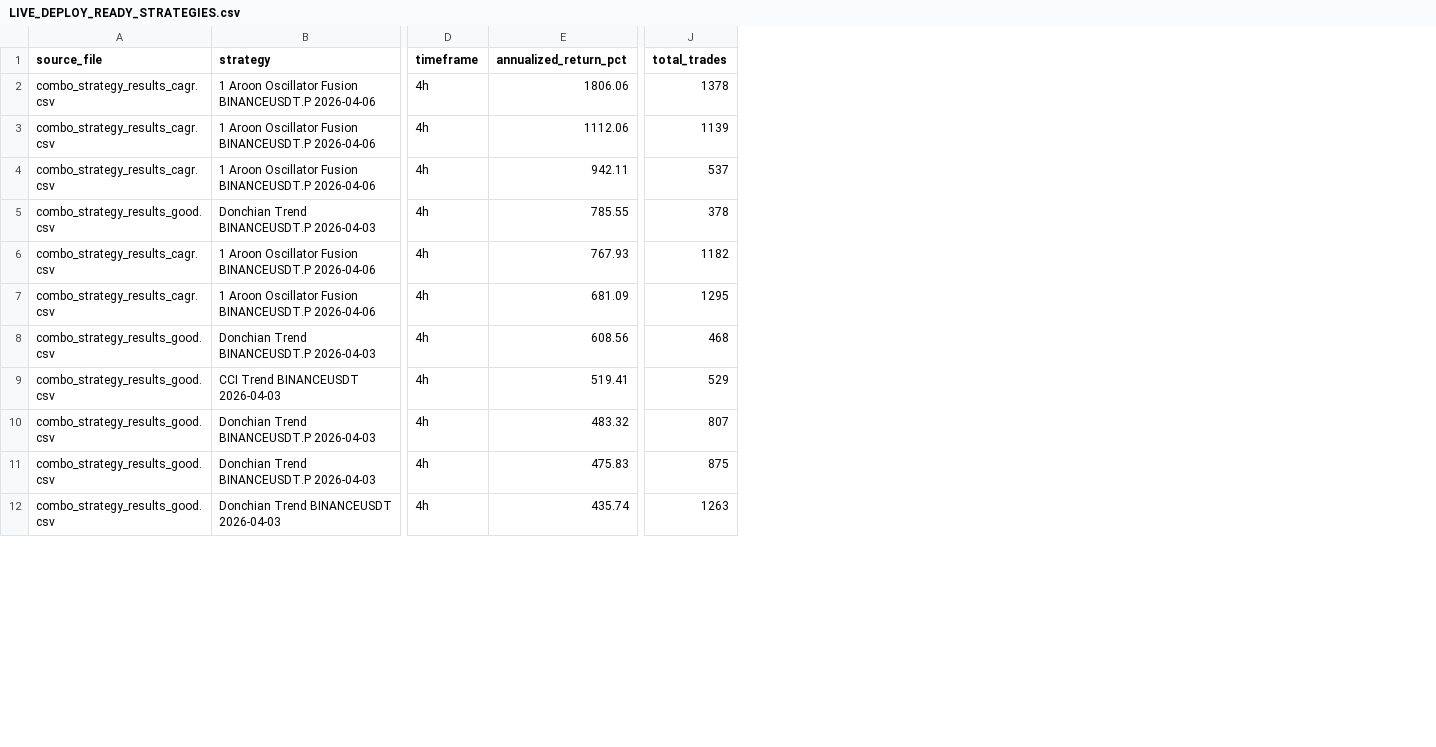
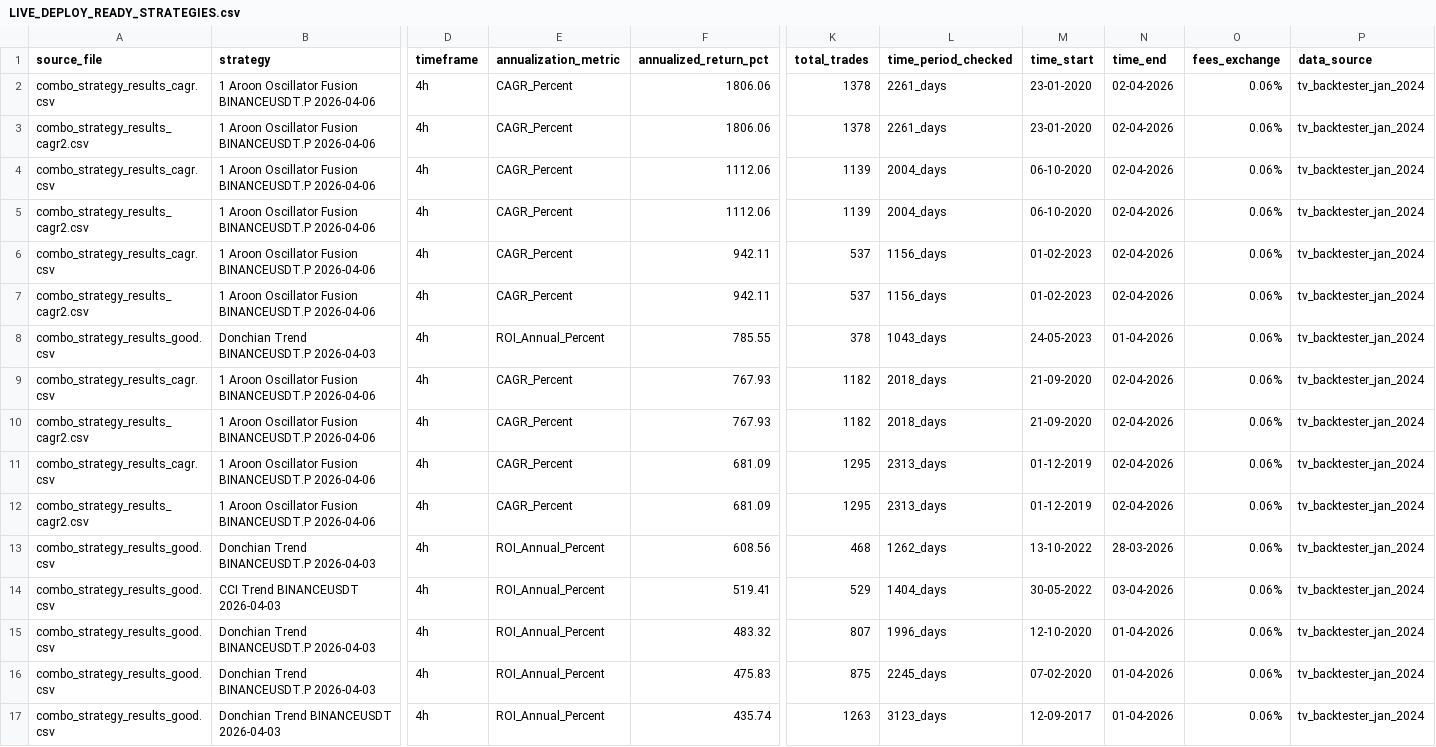
Before and after one commit to BtcLayer/Garima, a CSV file: reports/LIVE_DEPLOY_READY_STRATEGIES.csv, drawn as a sheet; only a part is shown, gaps mark what is left out; addresses are those after the commit; rows hold the shown columns only; the diff names each change by its address in the sheet, - before the commit and + after, or states it on an @@ line.

Commit message:
Add Garima execution plan, day report, and realism workflow drafts

```diff
--- a/reports/LIVE_DEPLOY_READY_STRATEGIES.csv
+++ b/reports/LIVE_DEPLOY_READY_STRATEGIES.csv
+column E (annualization_metric), row 2: CAGR_Percent; row 4: CAGR_Percent; row 6: CAGR_Percent; rows 8-9: ROI_Annual_Percent | CAGR_Percent; row 11: CAGR_Percent; rows 13-17: all ROI_Annual_Percent
+column L (time_period_checked), row 2: 2261_days; row 4: 2004_days; row 6: 1156_days; rows 8-9: 1043_days | 2018_days; row 11: 2313_days; rows 13-17: 1262_days | 1404_days | 1996_days | 2245_days | 3123_days
+column M (time_start), row 2: 23-01-2020; row 4: 06-10-2020; row 6: 01-02-2023; rows 8-9: 24-05-2023 | 21-09-2020; row 11: 01-12-2019; rows 13-17: 13-10-2022 | 30-05-2022 | 12-10-2020 | 07-02-2020 | 12-09-2017
+column N (time_end), row 2: 02-04-2026; row 4: 02-04-2026; row 6: 02-04-2026; rows 8-9: 01-04-2026 | 02-04-2026; row 11: 02-04-2026; rows 13-17: 28-03-2026 | 03-04-2026 | 01-04-2026 | 01-04-2026 | 01-04-2026
+column O (fees_exchange), row 2: 0.06%; row 4: 0.06%; row 6: 0.06%; rows 8-9: 0.06% | 0.06%; row 11: 0.06%; rows 13-17: all 0.06%
+column P (data_source), row 2: tv_backtester_jan_2024; row 4: tv_backtester_jan_2024; row 6: tv_backtester_jan_2024; rows 8-9: tv_backtester_jan_2024 | tv_backtester_jan_2024; row 11: tv_backtester_jan_2024; rows 13-17: all tv_backtester_jan_2024
+row 3: combo_strategy_results_cagr2.csv | 1 Aroon Oscillator Fusion BINANCEUSDT.P 2026-04-06 | 4h | CAGR_Percent | 1806.06 | 1378 | 2261_days | 23-01-2020 | 02-04-2026 | 0.06% | tv_backtester_jan_2024
+row 5: combo_strategy_results_cagr2.csv | 1 Aroon Oscillator Fusion BINANCEUSDT.P 2026-04-06 | 4h | CAGR_Percent | 1112.06 | 1139 | 2004_days | 06-10-2020 | 02-04-2026 | 0.06% | tv_backtester_jan_2024
+row 7: combo_strategy_results_cagr2.csv | 1 Aroon Oscillator Fusion BINANCEUSDT.P 2026-04-06 | 4h | CAGR_Percent | 942.11 | 537 | 1156_days | 01-02-2023 | 02-04-2026 | 0.06% | tv_backtester_jan_2024
+row 10: combo_strategy_results_cagr2.csv | 1 Aroon Oscillator Fusion BINANCEUSDT.P 2026-04-06 | 4h | CAGR_Percent | 767.93 | 1182 | 2018_days | 21-09-2020 | 02-04-2026 | 0.06% | tv_backtester_jan_2024
+row 12: combo_strategy_results_cagr2.csv | 1 Aroon Oscillator Fusion BINANCEUSDT.P 2026-04-06 | 4h | CAGR_Percent | 681.09 | 1295 | 2313_days | 01-12-2019 | 02-04-2026 | 0.06% | tv_backtester_jan_2024
```
Also changed, not shown: 10 other files.
